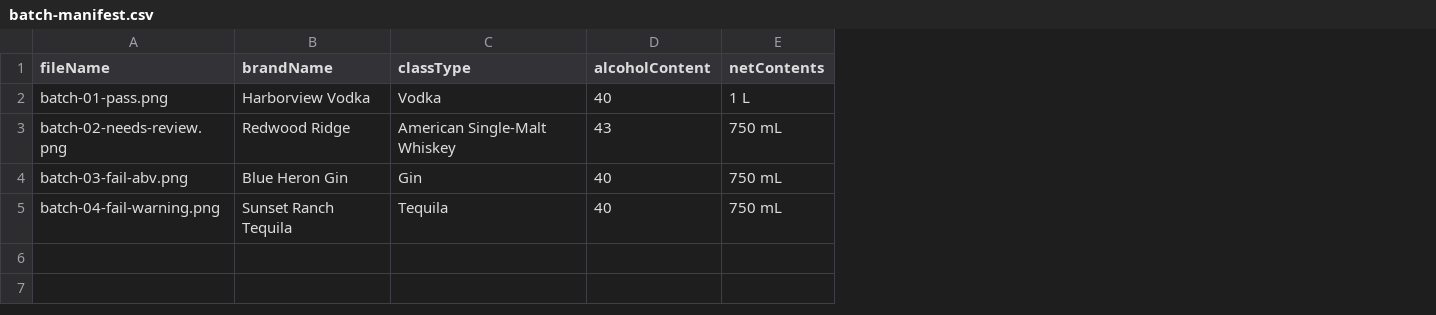
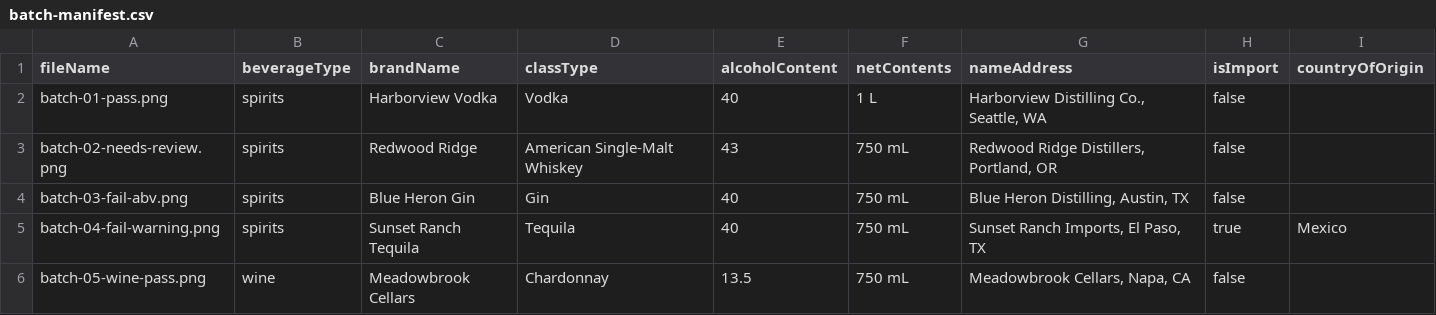
Before and after one commit to DylanB18/ttb-label-verification, a CSV file: test-labels/batch-manifest.csv, drawn as a sheet; the diff names each change by its address in the sheet, - before the commit and + after, or states it on an @@ line.

```diff
--- a/test-labels/batch-manifest.csv
+++ b/test-labels/batch-manifest.csv
+column B (beverageType), rows 2-5: all spirits
+column G (nameAddress), rows 2-5: Harborview Distilling Co., Seattle, WA | Redwood Ridge Distillers, Portland, OR | Blue Heron Distilling, Austin, TX | Sunset Ranch Imports, El Paso, TX
+column H (isImport), rows 2-5: false | false | false | true
+column I (countryOfOrigin), row 5: Mexico
+row 6: batch-05-wine-pass.png | wine | Meadowbrook Cellars | Chardonnay | 13.5 | 750 mL | Meadowbrook Cellars, Napa, CA | false
```
Also changed, not shown: 39 other files.
